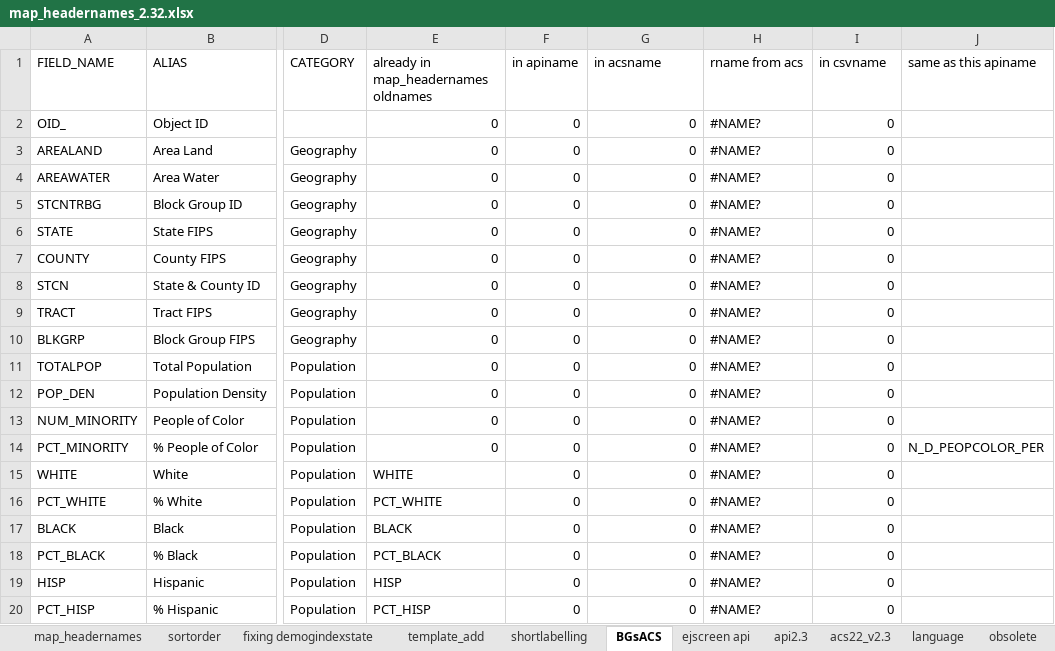
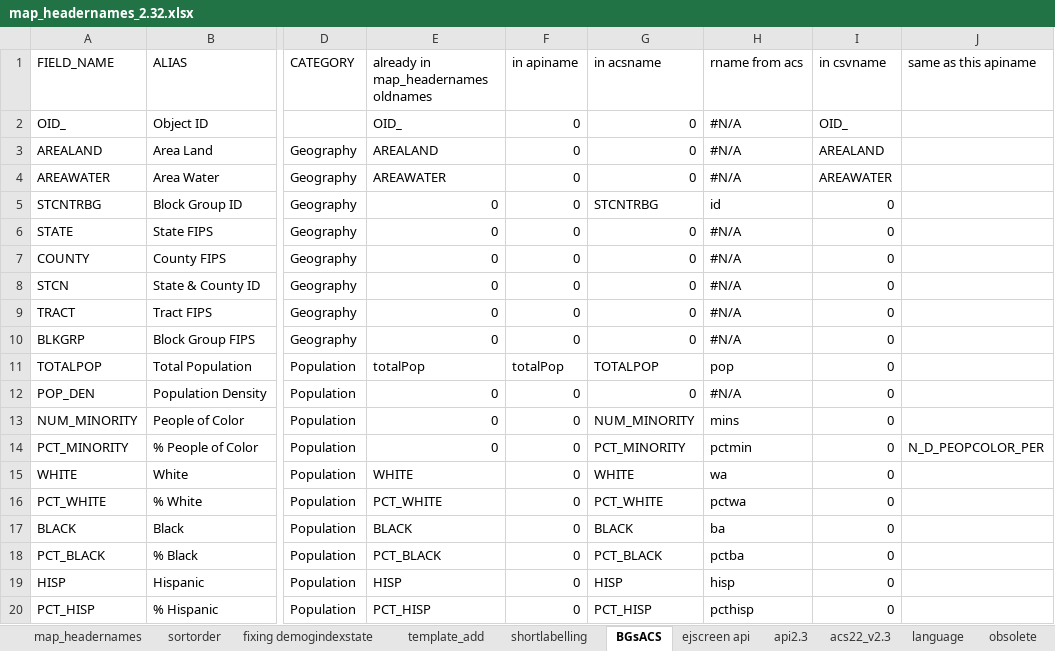
Before and after one commit to USEPA/ejscreen-multisite-open, an Excel workbook: data-raw/map_headernames_2.32.xlsx, sheet BGsACS, drawn as a sheet; only a part is shown, gaps mark what is left out; values as stored, in another font and other column widths than the file's, no cell formats; the diff covers the shown part only; the diff names each change by its address in the sheet, - before the commit and + after, or states it on an @@ line.

```diff
--- a/data-raw/map_headernames_2.32.xlsx (sheet BGsACS)
+++ b/data-raw/map_headernames_2.32.xlsx (sheet BGsACS)
-E2: 0
+E2: OID_
-H2:H4 (rname from acs): #NAME?
+H2:H4 (rname from acs): #N/A
-I2 (in csvname): 0
+I2 (in csvname): OID_
-E3: 0
+E3: AREALAND
-I3 (in csvname): 0
+I3 (in csvname): AREALAND
-E4: 0
+E4: AREAWATER
-I4 (in csvname): 0
+I4 (in csvname): AREAWATER
-G5 (in acsname): 0
+G5 (in acsname): STCNTRBG
-H5 (rname from acs): #NAME?
+H5 (rname from acs): id
-H6:H10 (rname from acs): #NAME?
+H6:H10 (rname from acs): #N/A
-E11: 0
+E11: totalPop
-F11 (in apiname): 0
+F11 (in apiname): totalPop
-G11 (in acsname): 0
+G11 (in acsname): TOTALPOP
-H11 (rname from acs): #NAME?
+H11 (rname from acs): pop
-H12 (rname from acs): #NAME?
+H12 (rname from acs): #N/A
-G13 (in acsname): 0
+G13 (in acsname): NUM_MINORITY
-H13 (rname from acs): #NAME?
+H13 (rname from acs): mins
-G14 (in acsname): 0
+G14 (in acsname): PCT_MINORITY
-H14 (rname from acs): #NAME?
+H14 (rname from acs): pctmin
-G15 (in acsname): 0
+G15 (in acsname): WHITE
-H15 (rname from acs): #NAME?
+H15 (rname from acs): wa
-G16 (in acsname): 0
+G16 (in acsname): PCT_WHITE
-H16 (rname from acs): #NAME?
+H16 (rname from acs): pctwa
-G17 (in acsname): 0
+G17 (in acsname): BLACK
-H17 (rname from acs): #NAME?
+H17 (rname from acs): ba
-G18 (in acsname): 0
+G18 (in acsname): PCT_BLACK
-H18 (rname from acs): #NAME?
+H18 (rname from acs): pctba
-G19 (in acsname): 0
+G19 (in acsname): HISP
-H19 (rname from acs): #NAME?
+H19 (rname from acs): hisp
-G20 (in acsname): 0
+G20 (in acsname): PCT_HISP
-H20 (rname from acs): #NAME?
+H20 (rname from acs): pcthisp
```
Also changed, not shown: 773 edited cells elsewhere in this sheet, sheet map_headernames, sheet acs22_v2.3, sheet api2.3, sheet csv ftp US Percentiles Dataset, sheet sortorder, sheet csv ftp US Lookup Table, 1 more sheet, cell formats, 22 other files.
